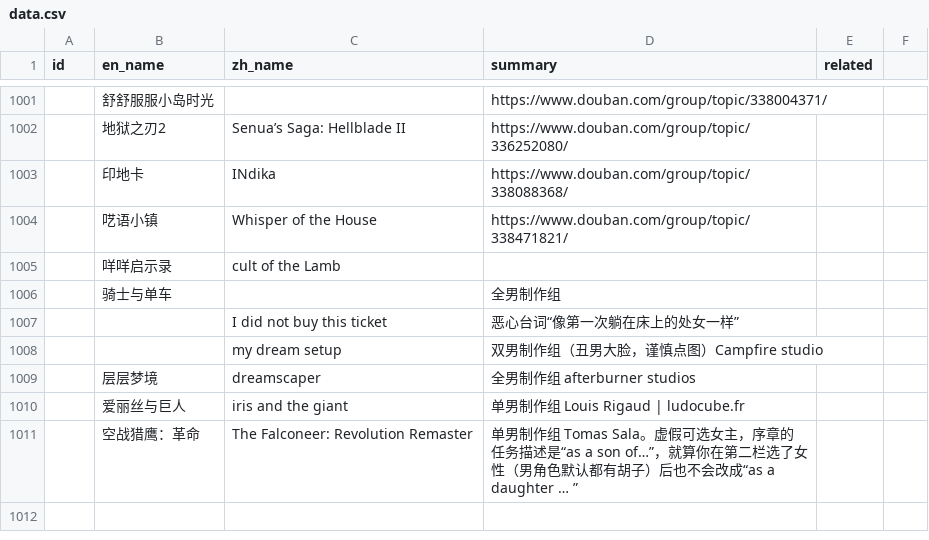
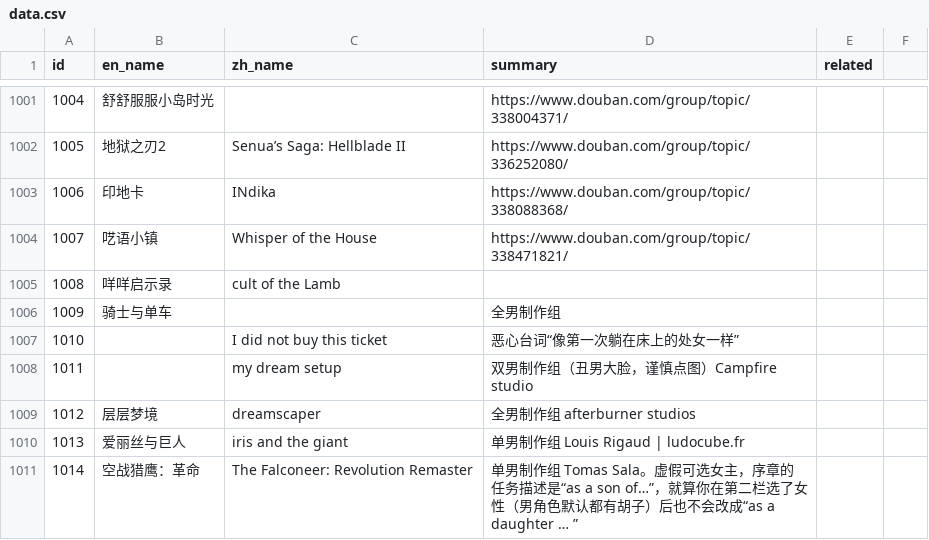
Before and after one commit to Baimu7777/fm_database, a CSV file: data.csv, drawn as a sheet; only a part is shown, gaps mark what is left out; the diff covers the shown part only; the diff names each change by its address in the sheet, - before the commit and + after, or states it on an @@ line.

```diff
--- a/data.csv
+++ b/data.csv
-A1001 (id): (empty)
+A1001 (id): 1004
-A1002 (id): (empty)
+A1002 (id): 1005
-A1003 (id): (empty)
+A1003 (id): 1006
-A1004 (id): (empty)
+A1004 (id): 1007
-A1005 (id): (empty)
+A1005 (id): 1008
-A1006 (id): (empty)
+A1006 (id): 1009
-A1007 (id): (empty)
+A1007 (id): 1010
-A1008 (id): (empty)
+A1008 (id): 1011
-A1009 (id): (empty)
+A1009 (id): 1012
-A1010 (id): (empty)
+A1010 (id): 1013
-A1011 (id): (empty)
+A1011 (id): 1014
```
Also changed, not shown: 27 edited cells elsewhere in this file.
